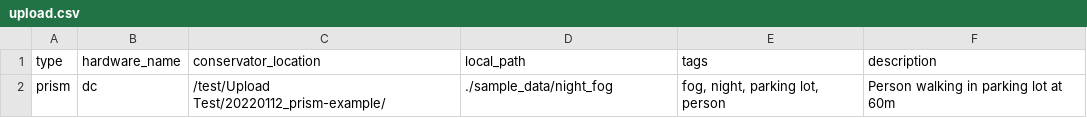
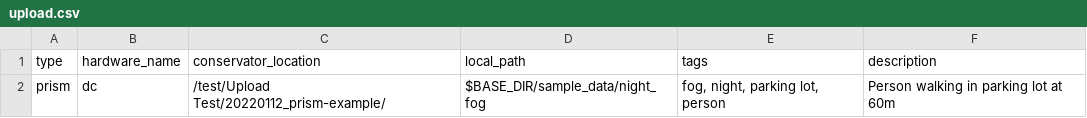
Before and after one commit to FLIR/conservator-cli, a CSV file: examples/upload_videos/config/upload/prism-example/upload.csv, drawn as a sheet.

```diff
--- a/examples/upload_videos/config/upload/prism-example/upload.csv
+++ b/examples/upload_videos/config/upload/prism-example/upload.csv
@@ -1,2 +1,2 @@
 type,hardware_name,conservator_location,local_path,tags,description
-prism,dc,/test/Upload Test/20220112_prism-example/,./sample_data/night_fog,"fog, night, parking lot, person","Person walking in parking lot at 60m"
+prism,dc,/test/Upload Test/20220112_prism-example/,$BASE_DIR/sample_data/night_fog,"fog, night, parking lot, person","Person walking in parking lot at 60m"
```
Also changed, not shown: examples/upload_videos/config/upload/generic-video-example/upload.csv, 5 other files.
